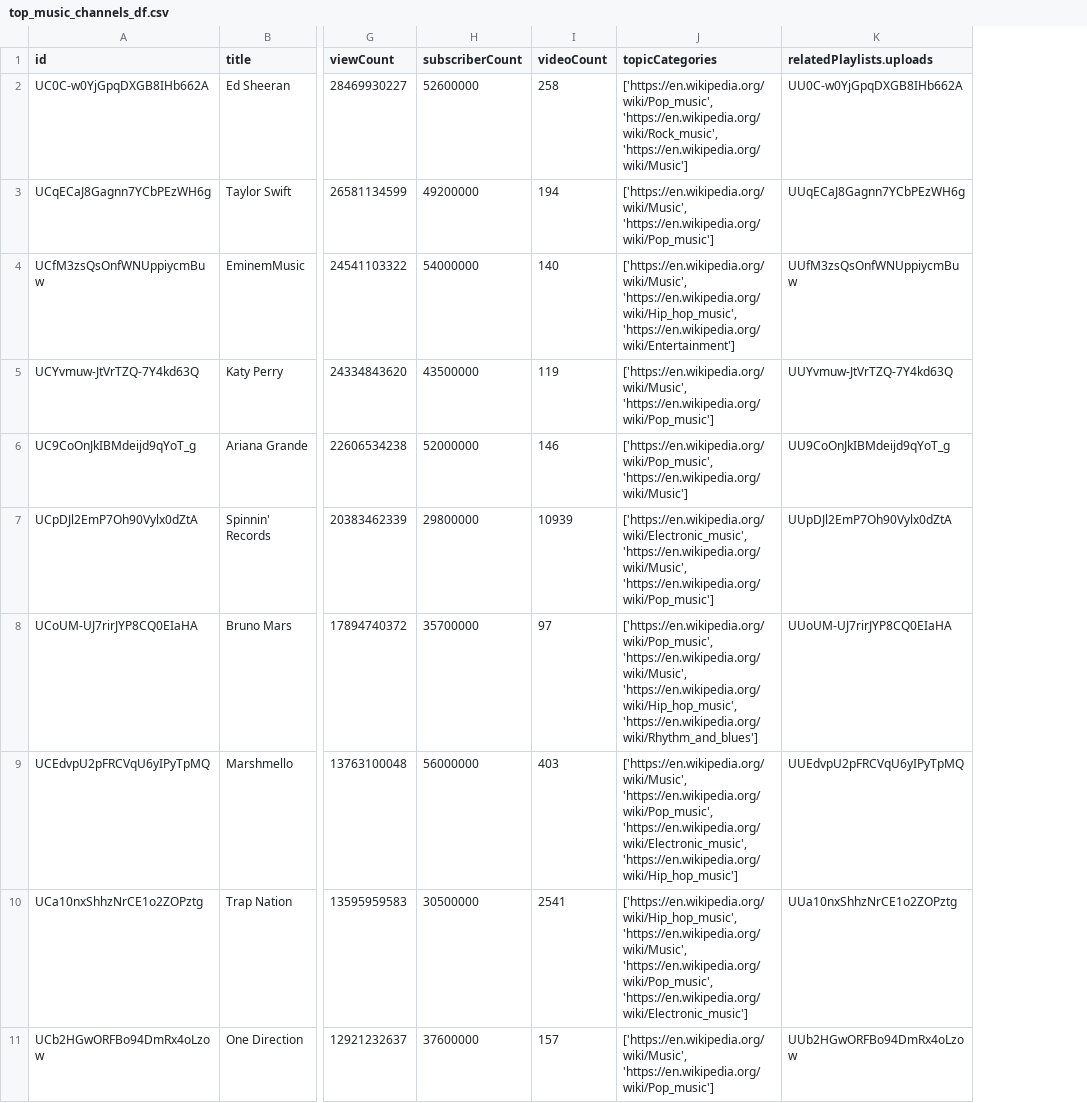
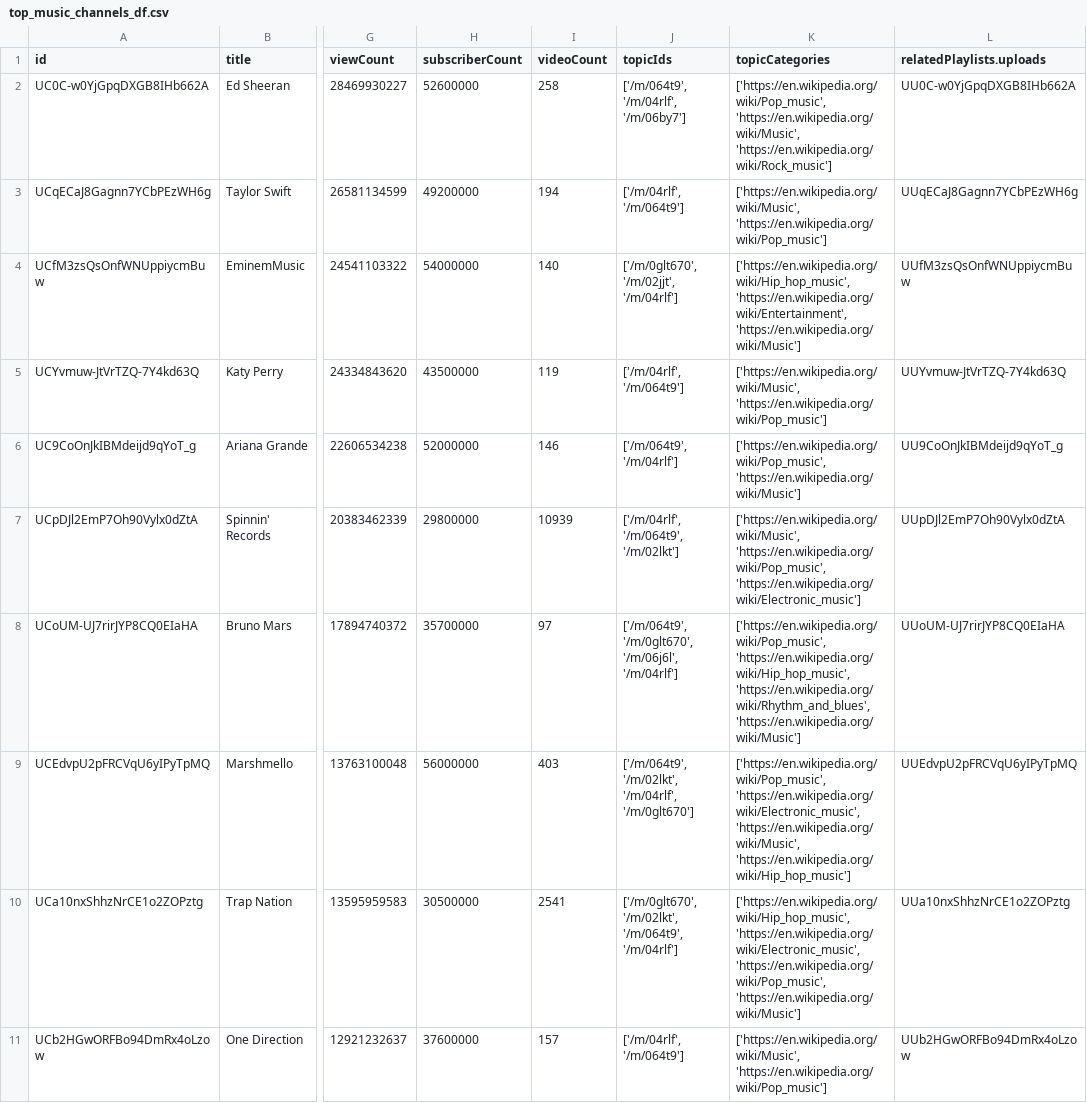
Before and after one commit to SNEHALDD/Youtube_Video_Analysis, a CSV file: top_music_channels_df.csv, drawn as a sheet; only a part is shown, gaps mark what is left out; addresses are those after the commit; the diff names each change by its address in the sheet, - before the commit and + after, or states it on an @@ line.

```diff
--- a/top_music_channels_df.csv
+++ b/top_music_channels_df.csv
+column J (topicIds), rows 2-11: ['/m/064t9', '/m/04rlf', '/m/06by7'] | ['/m/04rlf', '/m/064t9'] | ['/m/0glt670', '/m/02jjt', '/m/04rlf'] | ['/m/04rlf', '/m/064t9'] | ['/m/064t9', '/m/04rlf'] | ['/m/04rlf', '/m/064t9', '/m/02lkt'] | ['/m/064t9', '/m/0glt670', '/m/06j6l', '/m/04rlf'] | ['/m/064t9', '/m/02lkt', '/m/04rlf', '/m/0glt670'] | ['/m/0glt670', '/m/02lkt', '/m/064t9', '/m/04rlf'] | ['/m/04rlf', '/m/064t9']
-K2 (topicCategories): ['https://en.wikipedia.org/wiki/Pop_music', 'https://en.wikipedia.org/wiki/Rock_music', 'https://en.wikipedia.org/wiki/Music']
+K2 (topicCategories): ['https://en.wikipedia.org/wiki/Pop_music', 'https://en.wikipedia.org/wiki/Music', 'https://en.wikipedia.org/wiki/Rock_music']
-K4 (topicCategories): ['https://en.wikipedia.org/wiki/Music', 'https://en.wikipedia.org/wiki/Hip_hop_music', 'https://en.wikipedia.org/wiki/Entertainment']
+K4 (topicCategories): ['https://en.wikipedia.org/wiki/Hip_hop_music', 'https://en.wikipedia.org/wiki/Entertainment', 'https://en.wikipedia.org/wiki/Music']
-K7 (topicCategories): ['https://en.wikipedia.org/wiki/Electronic_music', 'https://en.wikipedia.org/wiki/Music', 'https://en.wikipedia.org/wiki/Pop_music']
+K7 (topicCategories): ['https://en.wikipedia.org/wiki/Music', 'https://en.wikipedia.org/wiki/Pop_music', 'https://en.wikipedia.org/wiki/Electronic_music']
-K8 (topicCategories): ['https://en.wikipedia.org/wiki/Pop_music', 'https://en.wikipedia.org/wiki/Music', 'https://en.wikipedia.org/wiki/Hip_hop_music', 'https://en.wikipedia.org/wiki/Rhythm_and_blues']
+K8 (topicCategories): ['https://en.wikipedia.org/wiki/Pop_music', 'https://en.wikipedia.org/wiki/Hip_hop_music', 'https://en.wikipedia.org/wiki/Rhythm_and_blues', 'https://en.wikipedia.org/wiki/Music']
-K9 (topicCategories): ['https://en.wikipedia.org/wiki/Music', 'https://en.wikipedia.org/wiki/Pop_music', 'https://en.wikipedia.org/wiki/Electronic_music', 'https://en.wikipedia.org/wiki/Hip_hop_music']
+K9 (topicCategories): ['https://en.wikipedia.org/wiki/Pop_music', 'https://en.wikipedia.org/wiki/Electronic_music', 'https://en.wikipedia.org/wiki/Music', 'https://en.wikipedia.org/wiki/Hip_hop_music']
-K10 (topicCategories): ['https://en.wikipedia.org/wiki/Hip_hop_music', 'https://en.wikipedia.org/wiki/Music', 'https://en.wikipedia.org/wiki/Pop_music', 'https://en.wikipedia.org/wiki/Electronic_music']
+K10 (topicCategories): ['https://en.wikipedia.org/wiki/Hip_hop_music', 'https://en.wikipedia.org/wiki/Electronic_music', 'https://en.wikipedia.org/wiki/Pop_music', 'https://en.wikipedia.org/wiki/Music']
```
Also changed, not shown: top_channels_df.csv, top_comedy_channels_df.csv, 8 other files.
